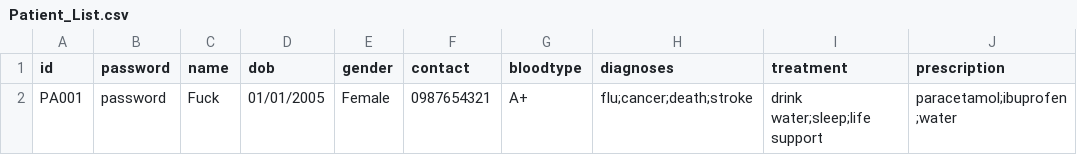
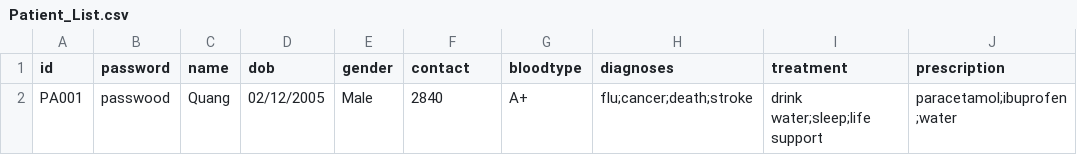
Before and after one commit to Devininthelab/sc2002-hospital-management-system, a CSV file: HospitalManagementSystem/src/main/resources/Patient_List.csv, drawn as a sheet.

```diff
--- a/HospitalManagementSystem/src/main/resources/Patient_List.csv
+++ b/HospitalManagementSystem/src/main/resources/Patient_List.csv
@@ -1,2 +1,2 @@
 id,password,name,dob,gender,contact,bloodtype,diagnoses,treatment,prescription
-PA001,password,Fuck,01/01/2005,Female,0987654321,A+,flu;cancer;death;stroke,drink water;sleep;life support,paracetamol;ibuprofen;water
+PA001,passwood,Quang,02/12/2005,Male,2840,A+,flu;cancer;death;stroke,drink water;sleep;life support,paracetamol;ibuprofen;water
```
Also changed, not shown: HospitalManagementSystem/src/main/resources/doctor_availability/D001_availability.csv, HospitalManagementSystem/src/main/resources/doctor_availability/D003_availability.csv, 11 other files.
